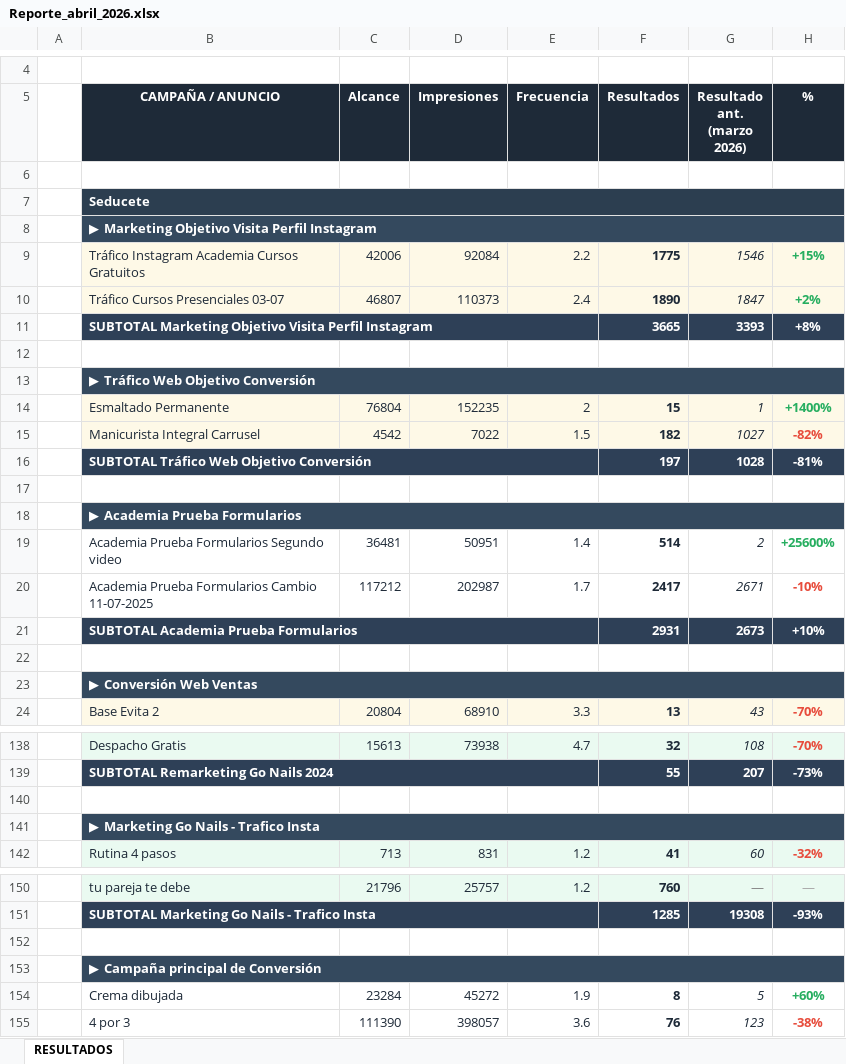
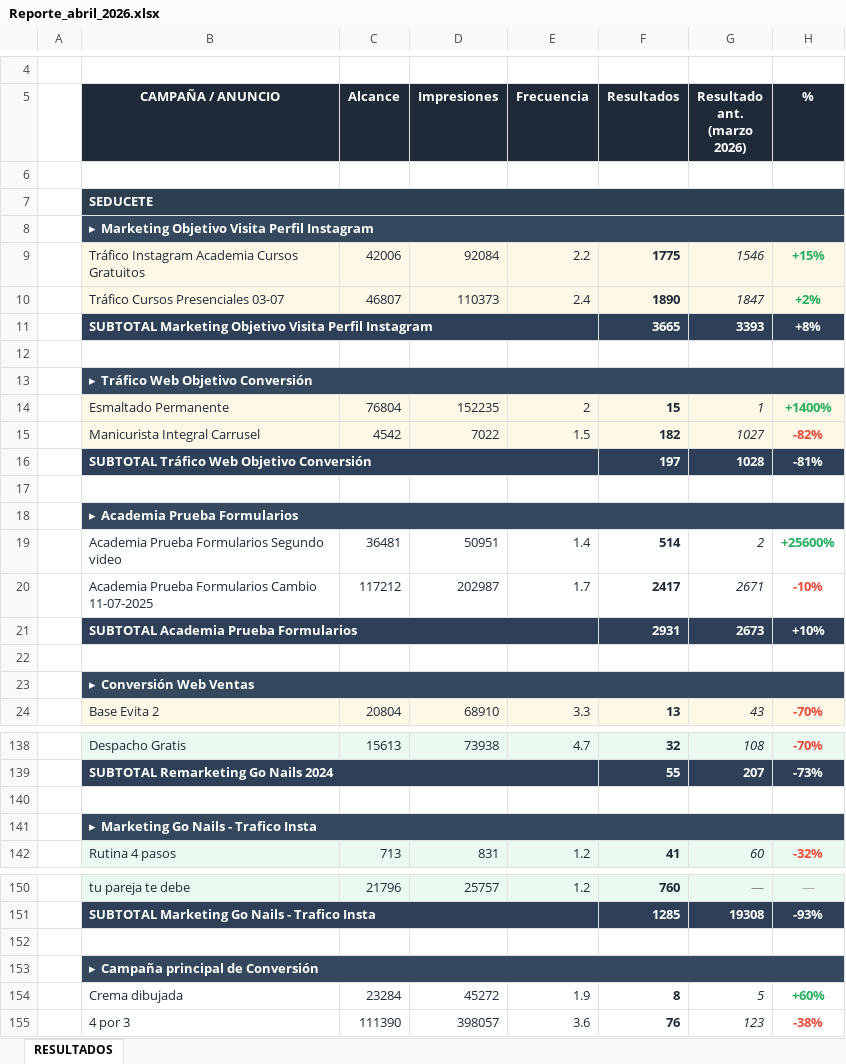
Before and after one commit to paularoehling/meta-ads-dashboard, an Excel workbook: reportes/Reporte_abril_2026.xlsx, sheet RESULTADOS, drawn as a sheet; only a part is shown, gaps mark what is left out; values as stored, in another font and other column widths than the file's, no borders; the diff covers the shown part only; the diff names each change by its address in the sheet, - before the commit and + after, or states it on an @@ line.

```diff
--- a/reportes/Reporte_abril_2026.xlsx (sheet RESULTADOS)
+++ b/reportes/Reporte_abril_2026.xlsx (sheet RESULTADOS)
-B7 (CAMPAÑA / ANUNCIO): Seducete
+B7 (CAMPAÑA / ANUNCIO): SEDUCETE
-B8 (CAMPAÑA / ANUNCIO): ▶ Marketing Objetivo Visita Perfil Instagram
+B8 (CAMPAÑA / ANUNCIO): ▸ Marketing Objetivo Visita Perfil Instagram
-B13 (CAMPAÑA / ANUNCIO): ▶ Tráfico Web Objetivo Conversión
+B13 (CAMPAÑA / ANUNCIO): ▸ Tráfico Web Objetivo Conversión
-B18 (CAMPAÑA / ANUNCIO): ▶ Academia Prueba Formularios
+B18 (CAMPAÑA / ANUNCIO): ▸ Academia Prueba Formularios
-B23 (CAMPAÑA / ANUNCIO): ▶ Conversión Web Ventas
+B23 (CAMPAÑA / ANUNCIO): ▸ Conversión Web Ventas
-B141 (CAMPAÑA / ANUNCIO): ▶ Marketing Go Nails - Trafico Insta
+B141 (CAMPAÑA / ANUNCIO): ▸ Marketing Go Nails - Trafico Insta
-B153 (CAMPAÑA / ANUNCIO): ▶ Campaña principal de Conversión
+B153 (CAMPAÑA / ANUNCIO): ▸ Campaña principal de Conversión
```
Also changed, not shown: 4 added rows, 4 removed rows and 16 edited cells elsewhere in this sheet.
